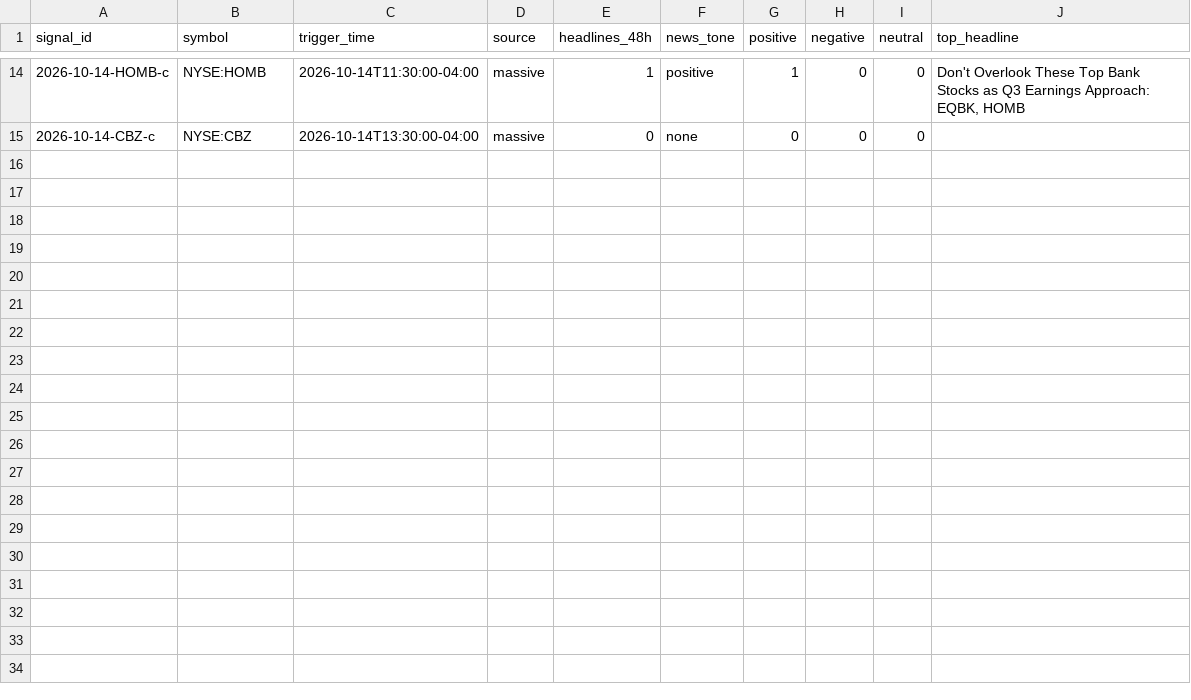
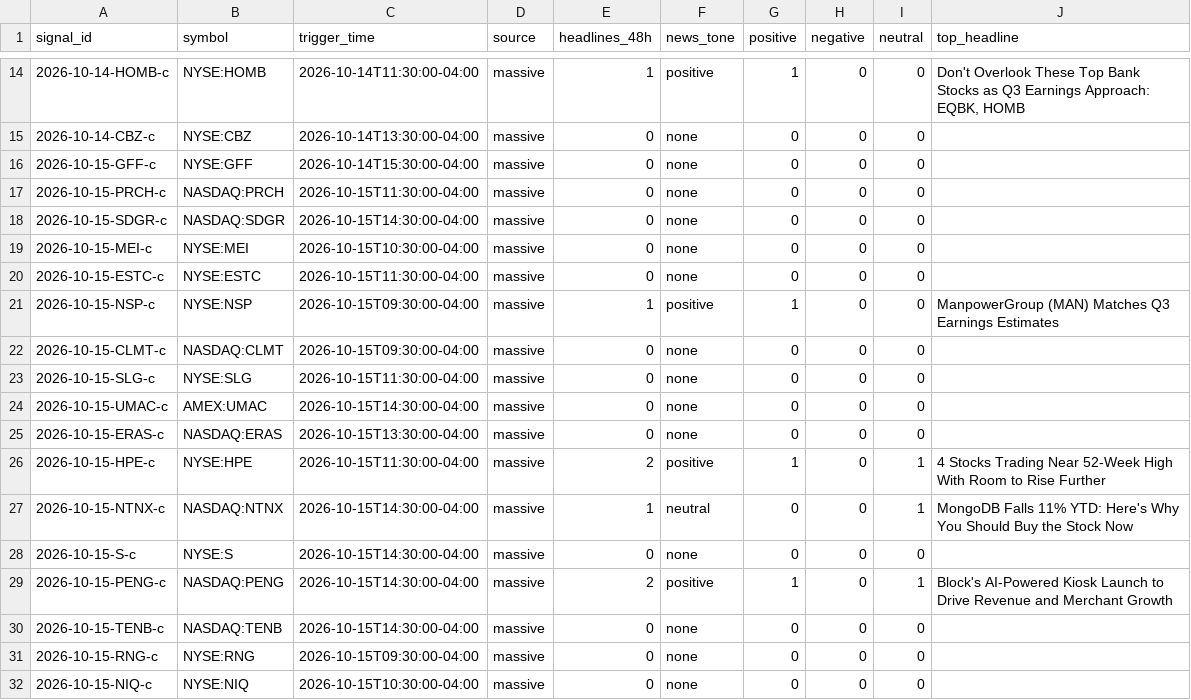
Before and after one commit to Topcat357/Strong-Stock-Lab, a CSV file: data/news_tags.csv, drawn as a sheet; only a part is shown, gaps mark what is left out; the diff names each change by its address in the sheet, - before the commit and + after, or states it on an @@ line.

```diff
--- a/data/news_tags.csv
+++ b/data/news_tags.csv
+row 16: 2026-10-15-GFF-c | NYSE:GFF | 2026-10-14T15:30:00-04:00 | massive | 0 | none | 0 | 0 | 0
+row 17: 2026-10-15-PRCH-c | NASDAQ:PRCH | 2026-10-15T11:30:00-04:00 | massive | 0 | none | 0 | 0 | 0
+row 18: 2026-10-15-SDGR-c | NASDAQ:SDGR | 2026-10-15T14:30:00-04:00 | massive | 0 | none | 0 | 0 | 0
+row 19: 2026-10-15-MEI-c | NYSE:MEI | 2026-10-15T10:30:00-04:00 | massive | 0 | none | 0 | 0 | 0
+row 20: 2026-10-15-ESTC-c | NYSE:ESTC | 2026-10-15T11:30:00-04:00 | massive | 0 | none | 0 | 0 | 0
+row 21: 2026-10-15-NSP-c | NYSE:NSP | 2026-10-15T09:30:00-04:00 | massive | 1 | positive | 1 | 0 | 0 | ManpowerGroup (MAN) Matches Q3 Earnings Estimates
+row 22: 2026-10-15-CLMT-c | NASDAQ:CLMT | 2026-10-15T09:30:00-04:00 | massive | 0 | none | 0 | 0 | 0
+row 23: 2026-10-15-SLG-c | NYSE:SLG | 2026-10-15T11:30:00-04:00 | massive | 0 | none | 0 | 0 | 0
+row 24: 2026-10-15-UMAC-c | AMEX:UMAC | 2026-10-15T14:30:00-04:00 | massive | 0 | none | 0 | 0 | 0
+row 25: 2026-10-15-ERAS-c | NASDAQ:ERAS | 2026-10-15T13:30:00-04:00 | massive | 0 | none | 0 | 0 | 0
+row 26: 2026-10-15-HPE-c | NYSE:HPE | 2026-10-15T11:30:00-04:00 | massive | 2 | positive | 1 | 0 | 1 | 4 Stocks Trading Near 52-Week High With Room to Rise Further
+row 27: 2026-10-15-NTNX-c | NASDAQ:NTNX | 2026-10-15T14:30:00-04:00 | massive | 1 | neutral | 0 | 0 | 1 | MongoDB Falls 11% YTD: Here's Why You Should Buy the Stock Now
+row 28: 2026-10-15-S-c | NYSE:S | 2026-10-15T14:30:00-04:00 | massive | 0 | none | 0 | 0 | 0
+row 29: 2026-10-15-PENG-c | NASDAQ:PENG | 2026-10-15T14:30:00-04:00 | massive | 2 | positive | 1 | 0 | 1 | Block's AI-Powered Kiosk Launch to Drive Revenue and Merchant Growth
+row 30: 2026-10-15-TENB-c | NASDAQ:TENB | 2026-10-15T14:30:00-04:00 | massive | 0 | none | 0 | 0 | 0
+row 31: 2026-10-15-RNG-c | NYSE:RNG | 2026-10-15T09:30:00-04:00 | massive | 0 | none | 0 | 0 | 0
+row 32: 2026-10-15-NIQ-c | NYSE:NIQ | 2026-10-15T10:30:00-04:00 | massive | 0 | none | 0 | 0 | 0
```
Also changed, not shown: data/macro.csv, data/setups.csv, 5 other files.
